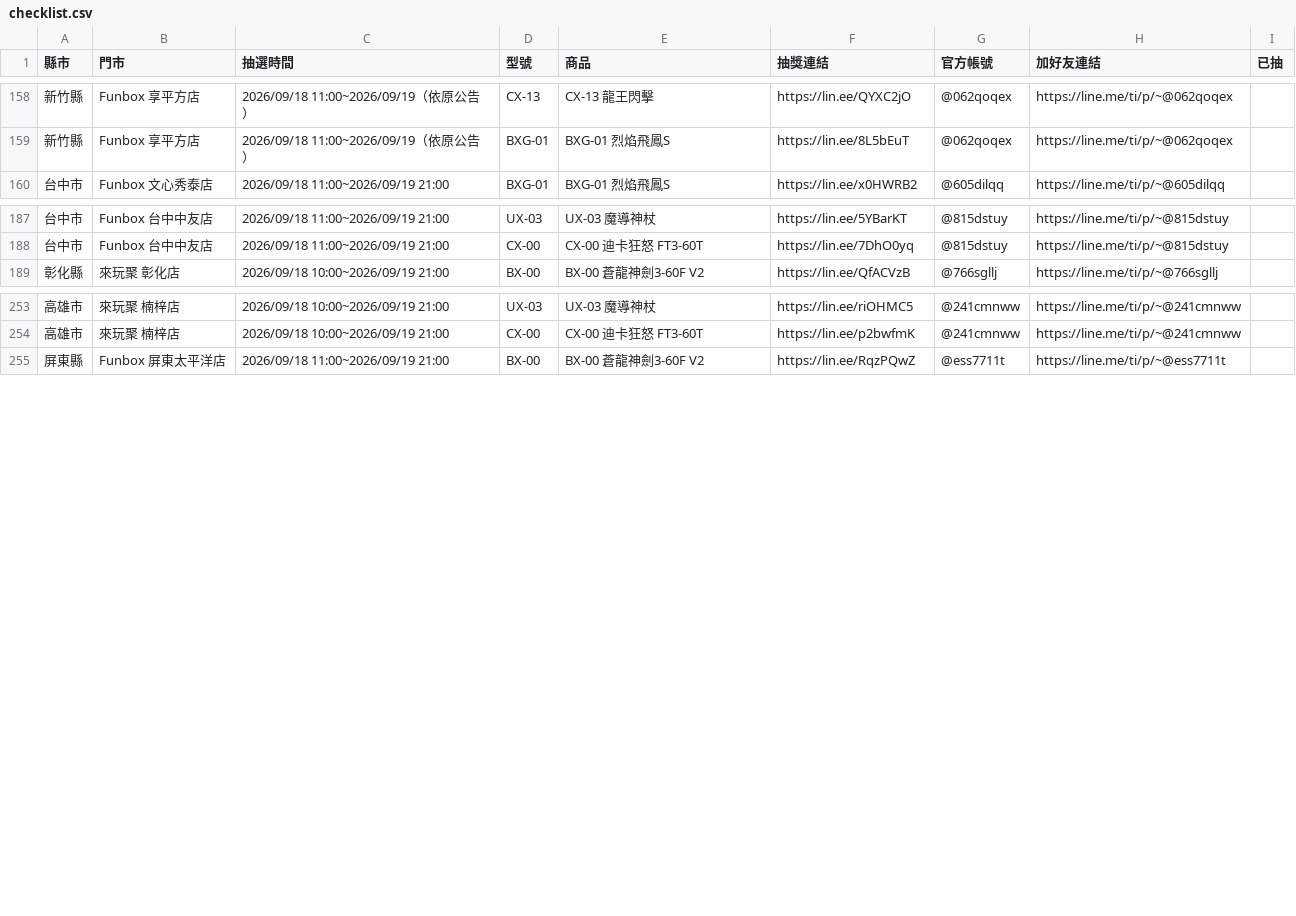
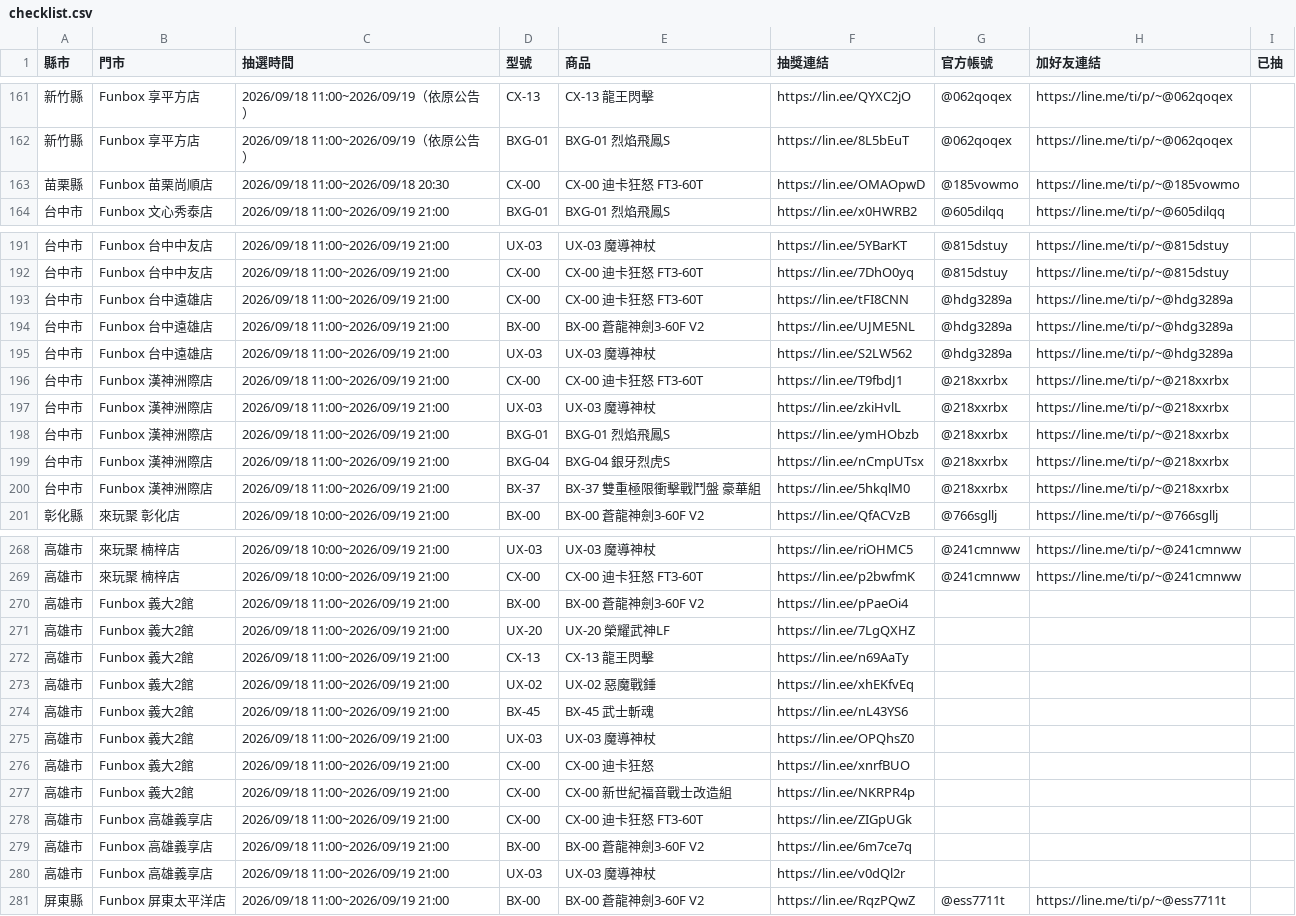
Before and after one commit to yang-hua-11/funbox-line, a CSV file: checklist.csv, drawn as a sheet; only a part is shown, gaps mark what is left out; the diff covers the shown part only.

```diff
--- a/checklist.csv
+++ b/checklist.csv
@@ -159,2 +162,3 @@
 新竹縣,Funbox 享平方店,2026/09/18 11:00~2026/09/19（依原公告）,BXG-01,BXG-01 烈焰飛鳳S,https://lin.ee/8L5bEuT,@062qoqex,https://line.me/ti/p/~@062qoqex,
+苗栗縣,Funbox 苗栗尚順店,2026/09/18 11:00~2026/09/18 20:30,CX-00,CX-00 迪卡狂怒 FT3-60T,https://lin.ee/OMAOpwD,@185vowmo,https://line.me/ti/p/~@185vowmo,
 台中市,Funbox 文心秀泰店,2026/09/18 11:00~2026/09/19 21:00,BXG-01,BXG-01 烈焰飛鳳S,https://lin.ee/x0HWRB2,@605dilqq,https://line.me/ti/p/~@605dilqq,
@@ -188,2 +192,10 @@
 台中市,Funbox 台中中友店,2026/09/18 11:00~2026/09/19 21:00,CX-00,CX-00 迪卡狂怒 FT3-60T,https://lin.ee/7DhO0yq,@815dstuy,https://line.me/ti/p/~@815dstuy,
+台中市,Funbox 台中遠雄店,2026/09/18 11:00~2026/09/19 21:00,CX-00,CX-00 迪卡狂怒 FT3-60T,https://lin.ee/tFI8CNN,@hdg3289a,https://line.me/ti/p/~@hdg3289a,
+台中市,Funbox 台中遠雄店,2026/09/18 11:00~2026/09/19 21:00,BX-00,BX-00 蒼龍神劍3-60F V2,https://lin.ee/UJME5NL,@hdg3289a,https://line.me/ti/p/~@hdg3289a,
+台中市,Funbox 台中遠雄店,2026/09/18 11:00~2026/09/19 21:00,UX-03,UX-03 魔導神杖,https://lin.ee/S2LW562,@hdg3289a,https://line.me/ti/p/~@hdg3289a,
+台中市,Funbox 漢神洲際店,2026/09/18 11:00~2026/09/19 21:00,CX-00,CX-00 迪卡狂怒 FT3-60T,https://lin.ee/T9fbdJ1,@218xxrbx,https://line.me/ti/p/~@218xxrbx,
+台中市,Funbox 漢神洲際店,2026/09/18 11:00~2026/09/19 21:00,UX-03,UX-03 魔導神杖,https://lin.ee/zkiHvlL,@218xxrbx,https://line.me/ti/p/~@218xxrbx,
+台中市,Funbox 漢神洲際店,2026/09/18 11:00~2026/09/19 21:00,BXG-01,BXG-01 烈焰飛鳳S,https://lin.ee/ymHObzb,@218xxrbx,https://line.me/ti/p/~@218xxrbx,
+台中市,Funbox 漢神洲際店,2026/09/18 11:00~2026/09/19 21:00,BXG-04,BXG-04 銀牙烈虎S,https://lin.ee/nCmpUTsx,@218xxrbx,https://line.me/ti/p/~@218xxrbx,
+台中市,Funbox 漢神洲際店,2026/09/18 11:00~2026/09/19 21:00,BX-37,BX-37 雙重極限衝擊戰鬥盤 豪華組,https://lin.ee/5hkqlM0,@218xxrbx,https://line.me/ti/p/~@218xxrbx,
 彰化縣,來玩聚 彰化店,2026/09/18 10:00~2026/09/19 21:00,BX-00,BX-00 蒼龍神劍3-60F V2,https://lin.ee/QfACVzB,@766sgllj,https://line.me/ti/p/~@766sgllj,
@@ -254,2 +269,13 @@
 高雄市,來玩聚 楠梓店,2026/09/18 10:00~2026/09/19 21:00,CX-00,CX-00 迪卡狂怒 FT3-60T,https://lin.ee/p2bwfmK,@241cmnww,https://line.me/ti/p/~@241cmnww,
+高雄市,Funbox 義大2館,2026/09/18 11:00~2026/09/19 21:00,BX-00,BX-00 蒼龍神劍3-60F V2,https://lin.ee/pPaeOi4,,,
+高雄市,Funbox 義大2館,2026/09/18 11:00~2026/09/19 21:00,UX-20,UX-20 榮耀武神LF,https://lin.ee/7LgQXHZ,,,
+高雄市,Funbox 義大2館,2026/09/18 11:00~2026/09/19 21:00,CX-13,CX-13 龍王閃擊,https://lin.ee/n69AaTy,,,
+高雄市,Funbox 義大2館,2026/09/18 11:00~2026/09/19 21:00,UX-02,UX-02 惡魔戰錘,https://lin.ee/xhEKfvEq,,,
+高雄市,Funbox 義大2館,2026/09/18 11:00~2026/09/19 21:00,BX-45,BX-45 武士斬魂,https://lin.ee/nL43YS6,,,
+高雄市,Funbox 義大2館,2026/09/18 11:00~2026/09/19 21:00,UX-03,UX-03 魔導神杖,https://lin.ee/OPQhsZ0,,,
+高雄市,Funbox 義大2館,2026/09/18 11:00~2026/09/19 21:00,CX-00,CX-00 迪卡狂怒,https://lin.ee/xnrfBUO,,,
+高雄市,Funbox 義大2館,2026/09/18 11:00~2026/09/19 21:00,CX-00,CX-00 新世紀福音戰士改造組,https://lin.ee/NKRPR4p,,,
+高雄市,Funbox 高雄義享店,2026/09/18 11:00~2026/09/19 21:00,CX-00,CX-00 迪卡狂怒 FT3-60T,https://lin.ee/ZIGpUGk,,,
+高雄市,Funbox 高雄義享店,2026/09/18 11:00~2026/09/19 21:00,BX-00,BX-00 蒼龍神劍3-60F V2,https://lin.ee/6m7ce7q,,,
+高雄市,Funbox 高雄義享店,2026/09/18 11:00~2026/09/19 21:00,UX-03,UX-03 魔導神杖,https://lin.ee/v0dQl2r,,,
 屏東縣,Funbox 屏東太平洋店,2026/09/18 11:00~2026/09/19 21:00,BX-00,BX-00 蒼龍神劍3-60F V2,https://lin.ee/RqzPQwZ,@ess7711t,https://line.me/ti/p/~@ess7711t,
```
Also changed, not shown: 6 added rows elsewhere in this file, 3 other files.
